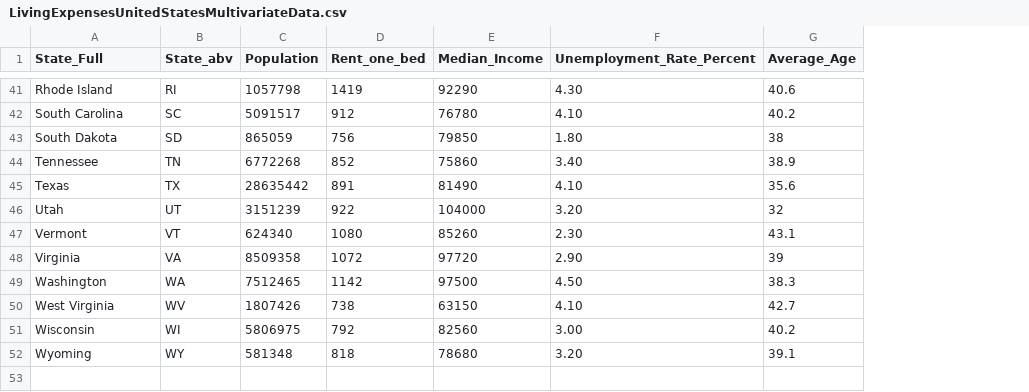
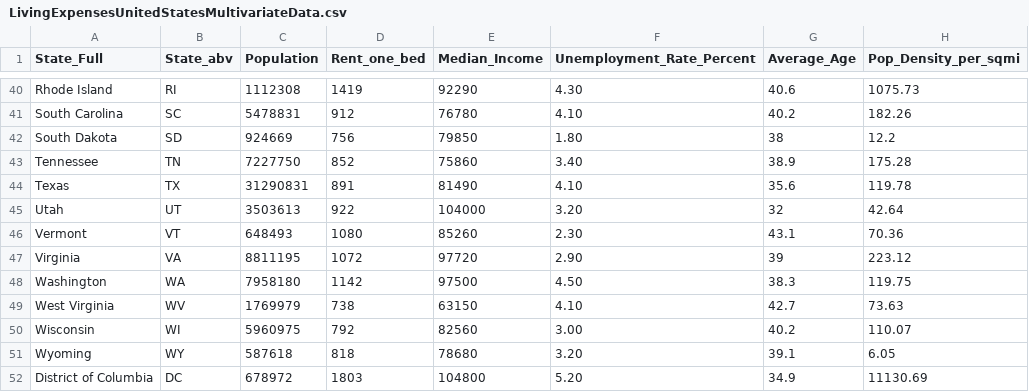
Before and after one commit to nhegge/unit-3, a CSV file: data/LivingExpensesUnitedStatesMultivariateData.csv, drawn as a sheet; only a part is shown, gaps mark what is left out; addresses are those after the commit; the diff covers the shown part only; the diff names each change by its address in the sheet, - before the commit and + after, or states it on an @@ line.

```diff
--- a/data/LivingExpensesUnitedStatesMultivariateData.csv
+++ b/data/LivingExpensesUnitedStatesMultivariateData.csv
+column H (Pop_Density_per_sqmi), rows 40-51: 1075.73 | 182.26 | 12.2 | 175.28 | 119.78 | 42.64 | 70.36 | 223.12 | 119.75 | 73.63 | 110.07 | 6.05
-C40 (Population): 1057798
+C40 (Population): 1112308
-C41 (Population): 5091517
+C41 (Population): 5478831
-C42 (Population): 865059
+C42 (Population): 924669
-C43 (Population): 6772268
+C43 (Population): 7227750
-C44 (Population): 28635442
+C44 (Population): 31290831
-C45 (Population): 3151239
+C45 (Population): 3503613
-C46 (Population): 624340
+C46 (Population): 648493
-C47 (Population): 8509358
+C47 (Population): 8811195
-C48 (Population): 7512465
+C48 (Population): 7958180
-C49 (Population): 1807426
+C49 (Population): 1769979
-C50 (Population): 5806975
+C50 (Population): 5960975
-C51 (Population): 581348
+C51 (Population): 587618
+row 52: District of Columbia | DC | 678972 | 1803 | 104800 | 5.20 | 34.9 | 11130.69
```
Also changed, not shown: 6 added rows, 7 removed rows and 79 edited cells elsewhere in this file, 7 other files.
